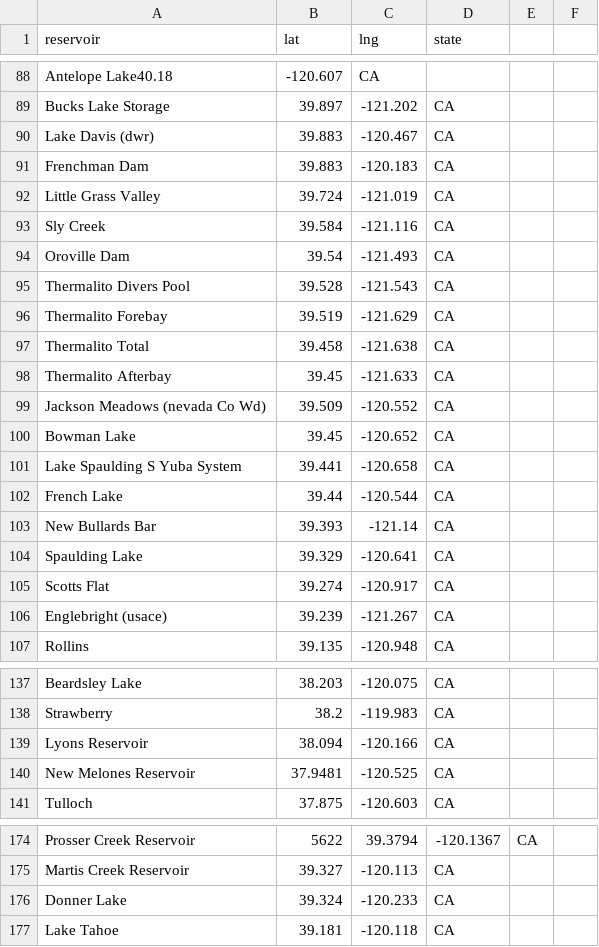
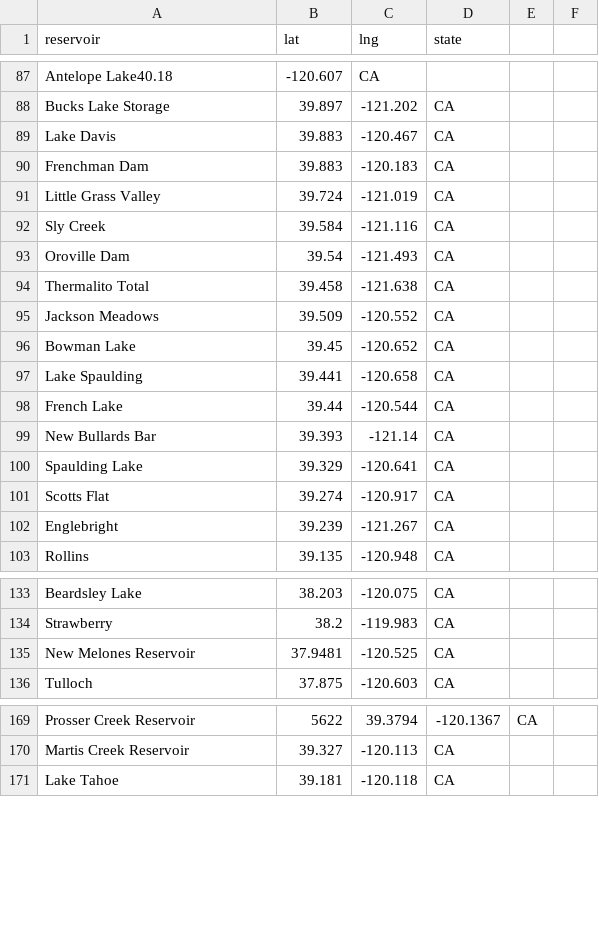
Before and after one commit to lfarrell/Western-Water, a CSV file: station_data/all_resv.csv, drawn as a sheet; only a part is shown, gaps mark what is left out; removed rows and columns are numbered as before the commit, all else as after; the diff covers the shown part only; the diff names each change by its address in the sheet, - before the commit and + after, or states it on an @@ line.

Commit message:
Updated reservoir list

```diff
--- a/station_data/all_resv.csv
+++ b/station_data/all_resv.csv
-A89 (reservoir): Lake Davis (dwr)
+A89 (reservoir): Lake Davis
-row 95: Thermalito Divers Pool | 39.528 | -121.543 | CA
-row 96: Thermalito Forebay | 39.519 | -121.629 | CA
-row 98: Thermalito Afterbay | 39.45 | -121.633 | CA
-A95 (reservoir): Jackson Meadows (nevada Co Wd)
+A95 (reservoir): Jackson Meadows
-A97 (reservoir): Lake Spaulding S Yuba System
+A97 (reservoir): Lake Spaulding
-A102 (reservoir): Englebright (usace)
+A102 (reservoir): Englebright
-row 139: Lyons Reservoir | 38.094 | -120.166 | CA
-row 176: Donner Lake | 39.324 | -120.233 | CA
```
Also changed, not shown: 1 removed row and 14 edited cells elsewhere in this file.
